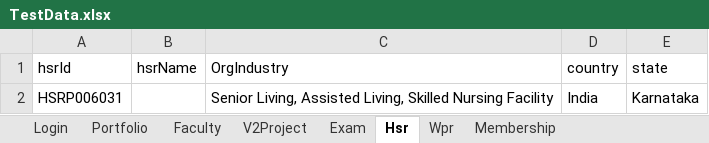
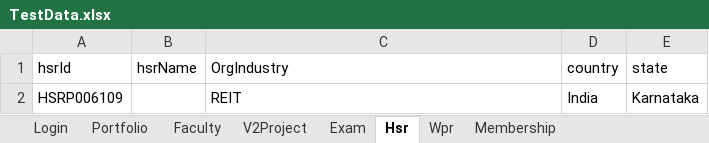
Before and after one commit to hNagesh/TDD_HireProus_project, an Excel workbook: TestData.xlsx, sheet Hsr, drawn as a sheet; values as stored, in another font and other column widths than the file's, no borders; the diff names each change by its address in the sheet, - before the commit and + after, or states it on an @@ line.

```diff
--- a/TestData.xlsx (sheet Hsr)
+++ b/TestData.xlsx (sheet Hsr)
-A2 (hsrId): HSRP006031
+A2 (hsrId): HSRP006109
-C2 (OrgIndustry): Senior Living, Assisted Living, Skilled Nursing Facility
+C2 (OrgIndustry): REIT
```
Also changed, not shown: sheet Portfolio, sheet V2Project, 18 other files.
